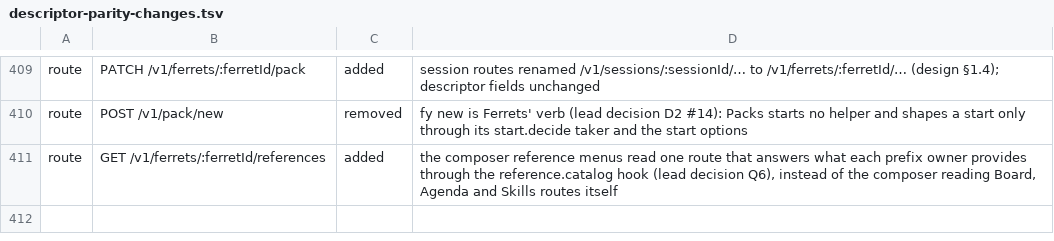
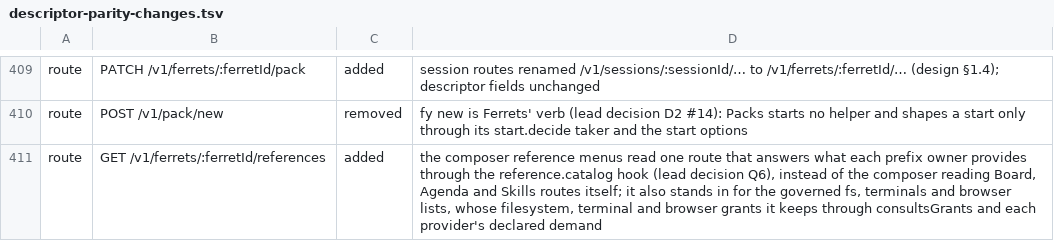
Before and after one commit to kirinnee/ferretry, a TSV file: scripts/validate/descriptor-parity-changes.tsv, drawn as a sheet; only a part is shown, gaps mark what is left out.

Commit message:
fix(conversation): the reference menus keep the grants of the facts they list
The references route consults grants and asks each provider's declared demand before it runs,
answering a refusal as the direct route would. It also resolves the ferret on this daemon (404),
confines the @ directory, bounds q, and answers a shaped 502 for a failing provider.

```diff
--- a/scripts/validate/descriptor-parity-changes.tsv
+++ b/scripts/validate/descriptor-parity-changes.tsv
@@ -410,2 +410,2 @@ route	PATCH /v1/ferrets/:ferretId/pack	added	session routes renamed /v1/sessions
 route	POST /v1/pack/new	removed	fy new is Ferrets' verb (lead decision D2 #14): Packs starts no helper and shapes a start only through its start.decide taker and the start options
-route	GET /v1/ferrets/:ferretId/references	added	the composer reference menus read one route that answers what each prefix owner provides through the reference.catalog hook (lead decision Q6), instead of the composer reading Board, Agenda and Skills routes itself
+route	GET /v1/ferrets/:ferretId/references	added	the composer reference menus read one route that answers what each prefix owner provides through the reference.catalog hook (lead decision Q6), instead of the composer reading Board, Agenda and Skills routes itself; it also stands in for the governed fs, terminals and browser lists, whose filesystem, terminal and browser grants it keeps through consultsGrants and each provider's declared demand
```
Also changed, not shown: 9 other files.
